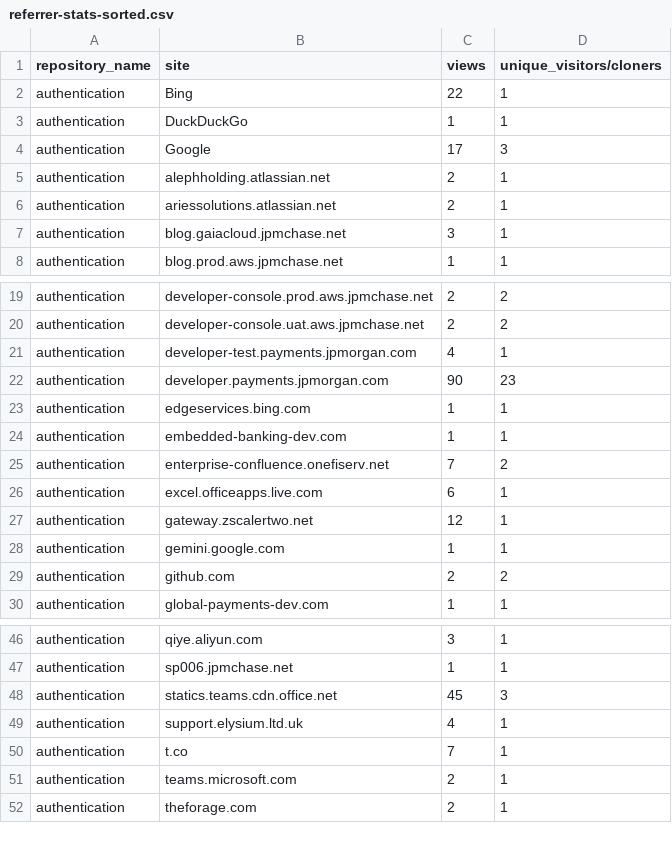
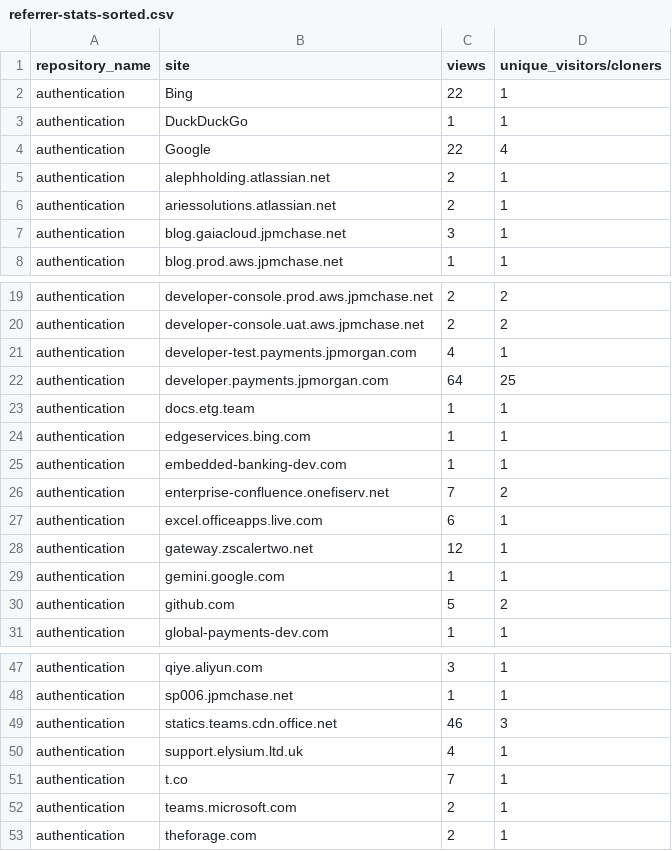
Before and after one commit to 2727-ctrl/authentication, a CSV file: metrics/referrer-stats-sorted.csv, drawn as a sheet; only a part is shown, gaps mark what is left out.

```diff
--- a/metrics/referrer-stats-sorted.csv
+++ b/metrics/referrer-stats-sorted.csv
@@ -3,3 +3,3 @@ authentication,Bing,22,1
 authentication,DuckDuckGo,1,1
-authentication,Google,17,3
+authentication,Google,22,4
 authentication,alephholding.atlassian.net,2,1
@@ -21,3 +21,4 @@ authentication,developer-console.uat.aws.jpmchase.net,2,2
 authentication,developer-test.payments.jpmorgan.com,4,1
-authentication,developer.payments.jpmorgan.com,90,23
+authentication,developer.payments.jpmorgan.com,64,25
+authentication,docs.etg.team,1,1
 authentication,edgeservices.bing.com,1,1
@@ -28,3 +29,3 @@ authentication,gateway.zscalertwo.net,12,1
 authentication,gemini.google.com,1,1
-authentication,github.com,2,2
+authentication,github.com,5,2
 authentication,global-payments-dev.com,1,1
@@ -47,3 +48,3 @@ authentication,qiye.aliyun.com,3,1
 authentication,sp006.jpmchase.net,1,1
-authentication,statics.teams.cdn.office.net,45,3
+authentication,statics.teams.cdn.office.net,46,3
 authentication,support.elysium.ltd.uk,4,1
```
Also changed, not shown: metrics/clone-stats-sorted.csv, metrics/clone-stats.csv, 3 other files.
